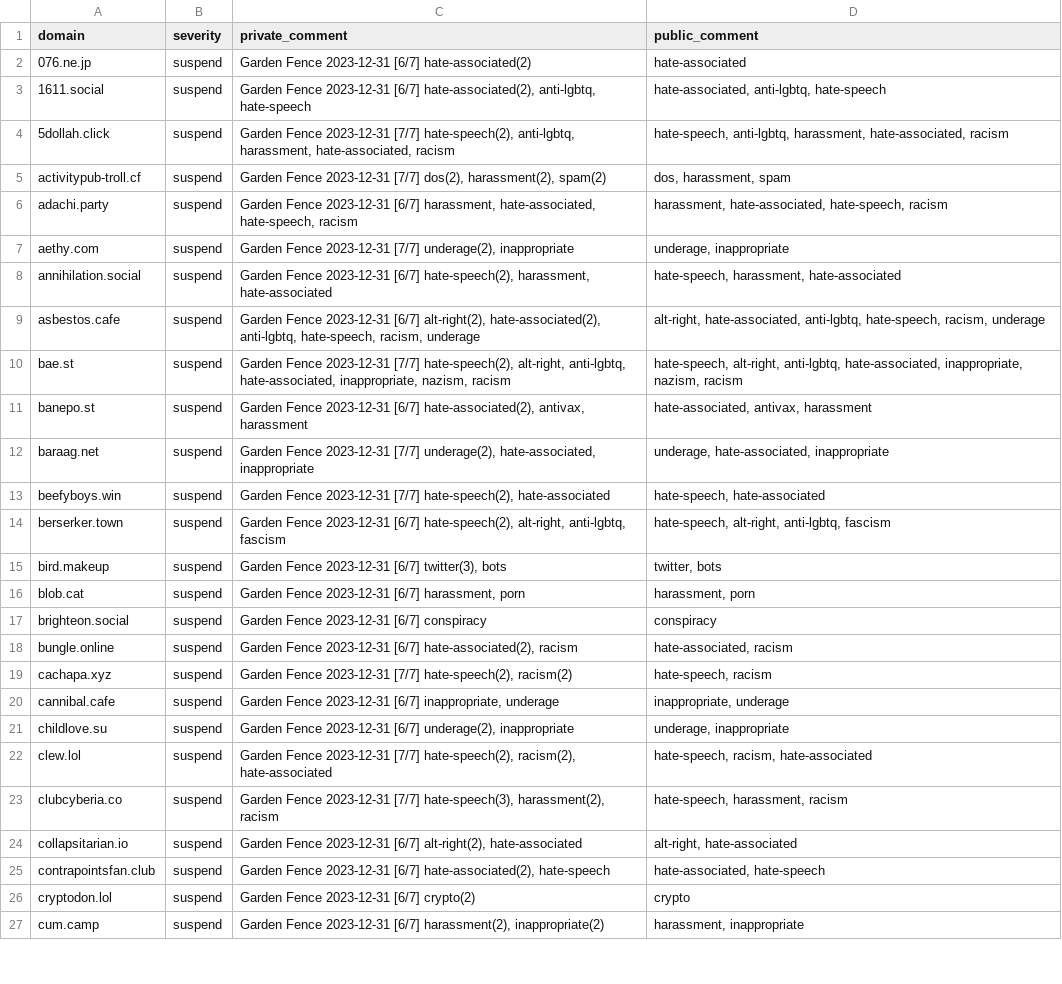
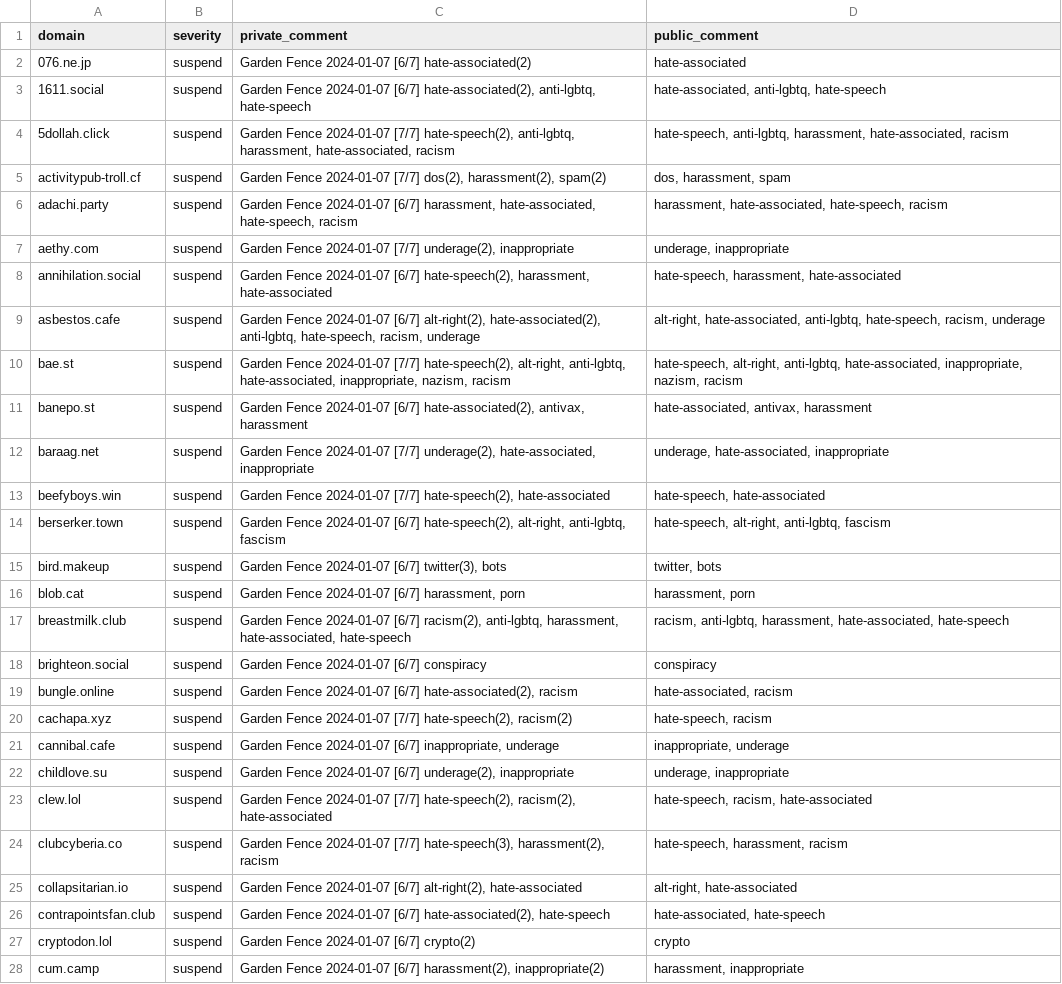
Before and after one commit to gardenfence/blocklist, a CSV file: gardenfence-fediblocksync.csv, drawn as a sheet; only a part is shown; addresses are those after the commit; the diff covers the shown part only; the diff names each change by its address in the sheet, - before the commit and + after, or states it on an @@ line.

```diff
--- a/gardenfence-fediblocksync.csv
+++ b/gardenfence-fediblocksync.csv
-C2 (private_comment): Garden Fence 2023-12-31 [6/7] hate-associated(2)
+C2 (private_comment): Garden Fence 2024-01-07 [6/7] hate-associated(2)
-C3 (private_comment): Garden Fence 2023-12-31 [6/7] hate-associated(2),…
+C3 (private_comment): Garden Fence 2024-01-07 [6/7] hate-associated(2),…
-C4 (private_comment): Garden Fence 2023-12-31 [7/7] hate-speech(2),…
+C4 (private_comment): Garden Fence 2024-01-07 [7/7] hate-speech(2),…
-C5 (private_comment): Garden Fence 2023-12-31 [7/7] dos(2),…
+C5 (private_comment): Garden Fence 2024-01-07 [7/7] dos(2),…
-C6 (private_comment): Garden Fence 2023-12-31 [6/7] harassment,…
+C6 (private_comment): Garden Fence 2024-01-07 [6/7] harassment,…
-C7 (private_comment): Garden Fence 2023-12-31 [7/7] underage(2),…
+C7 (private_comment): Garden Fence 2024-01-07 [7/7] underage(2),…
-C8 (private_comment): Garden Fence 2023-12-31 [6/7] hate-speech(2),…
+C8 (private_comment): Garden Fence 2024-01-07 [6/7] hate-speech(2),…
-C9 (private_comment): Garden Fence 2023-12-31 [6/7] alt-right(2),…
+C9 (private_comment): Garden Fence 2024-01-07 [6/7] alt-right(2),…
-C10 (private_comment): Garden Fence 2023-12-31 [7/7] hate-speech(2),…
+C10 (private_comment): Garden Fence 2024-01-07 [7/7] hate-speech(2),…
-C11 (private_comment): Garden Fence 2023-12-31 [6/7] hate-associated(2),…
+C11 (private_comment): Garden Fence 2024-01-07 [6/7] hate-associated(2),…
-C12 (private_comment): Garden Fence 2023-12-31 [7/7] underage(2),…
+C12 (private_comment): Garden Fence 2024-01-07 [7/7] underage(2),…
-C13 (private_comment): Garden Fence 2023-12-31 [7/7] hate-speech(2),…
+C13 (private_comment): Garden Fence 2024-01-07 [7/7] hate-speech(2),…
-C14 (private_comment): Garden Fence 2023-12-31 [6/7] hate-speech(2),…
+C14 (private_comment): Garden Fence 2024-01-07 [6/7] hate-speech(2),…
-C15 (private_comment): Garden Fence 2023-12-31 [6/7] twitter(3),…
+C15 (private_comment): Garden Fence 2024-01-07 [6/7] twitter(3),…
-C16 (private_comment): Garden Fence 2023-12-31 [6/7] harassment,…
+C16 (private_comment): Garden Fence 2024-01-07 [6/7] harassment,…
+row 17: breastmilk.club | suspend | Garden Fence 2024-01-07 [6/7] racism(2), anti-lgbtq, harassment, hate-associated, hate-speech | racism, anti-lgbtq, harassment, hate-associated, hate-speech
-C18 (private_comment): Garden Fence 2023-12-31 [6/7] conspiracy
+C18 (private_comment): Garden Fence 2024-01-07 [6/7] conspiracy
-C19 (private_comment): Garden Fence 2023-12-31 [6/7] hate-associated(2),…
+C19 (private_comment): Garden Fence 2024-01-07 [6/7] hate-associated(2),…
-C20 (private_comment): Garden Fence 2023-12-31 [7/7] hate-speech(2),…
+C20 (private_comment): Garden Fence 2024-01-07 [7/7] hate-speech(2),…
-C21 (private_comment): Garden Fence 2023-12-31 [6/7] inappropriate,…
+C21 (private_comment): Garden Fence 2024-01-07 [6/7] inappropriate,…
-C22 (private_comment): Garden Fence 2023-12-31 [6/7] underage(2),…
+C22 (private_comment): Garden Fence 2024-01-07 [6/7] underage(2),…
-C23 (private_comment): Garden Fence 2023-12-31 [7/7] hate-speech(2),…
+C23 (private_comment): Garden Fence 2024-01-07 [7/7] hate-speech(2),…
-C24 (private_comment): Garden Fence 2023-12-31 [7/7] hate-speech(3),…
+C24 (private_comment): Garden Fence 2024-01-07 [7/7] hate-speech(3),…
-C25 (private_comment): Garden Fence 2023-12-31 [6/7] alt-right(2),…
+C25 (private_comment): Garden Fence 2024-01-07 [6/7] alt-right(2),…
-C26 (private_comment): Garden Fence 2023-12-31 [6/7] hate-associated(2),…
+C26 (private_comment): Garden Fence 2024-01-07 [6/7] hate-associated(2),…
-C27 (private_comment): Garden Fence 2023-12-31 [6/7] crypto(2)
+C27 (private_comment): Garden Fence 2024-01-07 [6/7] crypto(2)
-C28 (private_comment): Garden Fence 2023-12-31 [6/7] harassment(2),…
+C28 (private_comment): Garden Fence 2024-01-07 [6/7] harassment(2),…
```
Also changed, not shown: 1 removed row and 101 edited cells elsewhere in this file, gardenfence-mastodon.csv, 2 other files.
